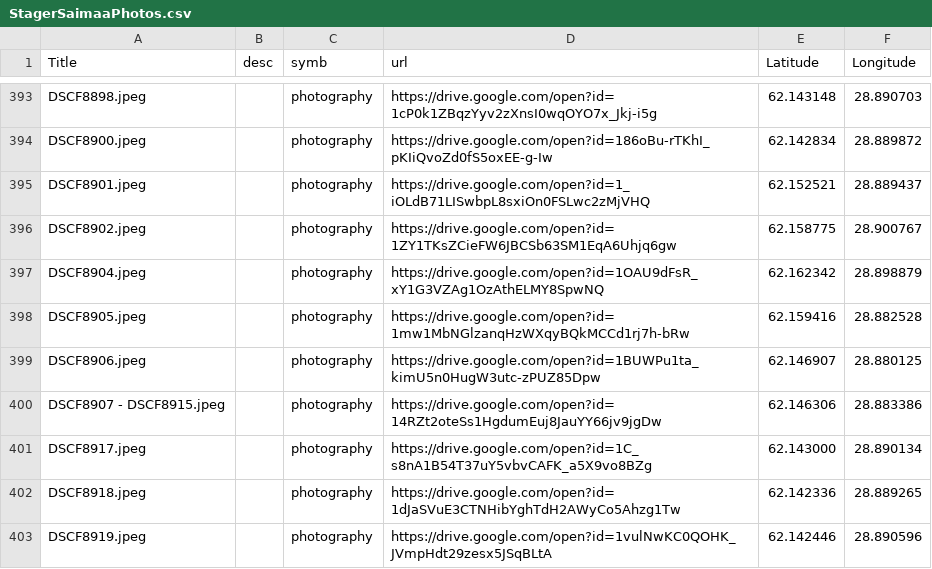
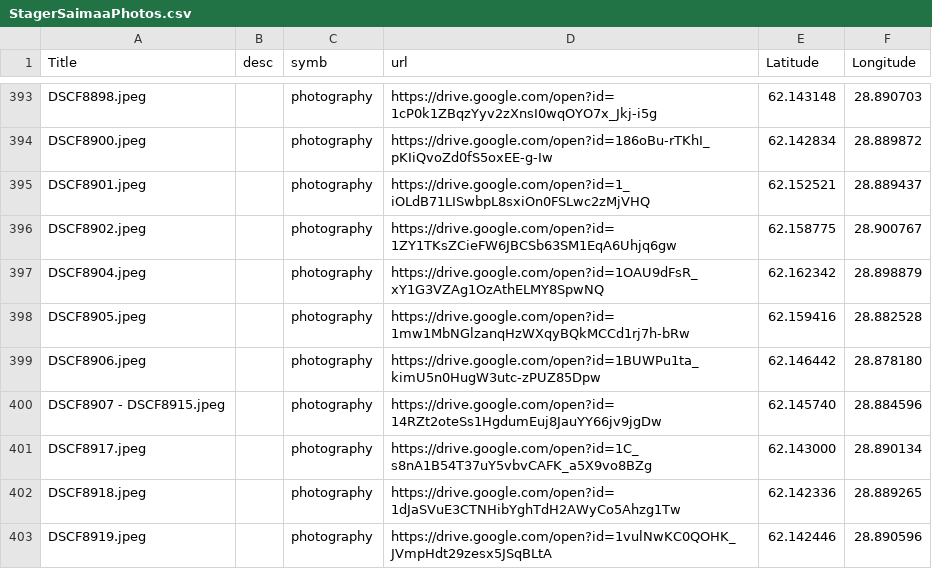
Before and after one commit to VladimirKalachikhin/Saimaa-POI, a CSV file: StagerSaimaaPhotos.csv, drawn as a sheet; only a part is shown, gaps mark what is left out.

Commit message:
upd positions

```diff
--- a/StagerSaimaaPhotos.csv
+++ b/StagerSaimaaPhotos.csv
@@ -398,4 +398,4 @@
 "DSCF8905.jpeg",,"photography","https://drive.google.com/open?id=1mw1MbNGlzanqHzWXqyBQkMCCd1rj7h-bRw","62.159416","28.882528"
-"DSCF8906.jpeg",,"photography","https://drive.google.com/open?id=1BUWPu1ta_kimU5n0HugW3utc-zPUZ85Dpw","62.146907","28.880125"
-"DSCF8907 - DSCF8915.jpeg",,"photography","https://drive.google.com/open?id=14RZt2oteSs1HgdumEuj8JauYY66jv9jgDw","62.146306","28.883386"
+"DSCF8906.jpeg",,"photography","https://drive.google.com/open?id=1BUWPu1ta_kimU5n0HugW3utc-zPUZ85Dpw","62.146442","28.878180"
+"DSCF8907 - DSCF8915.jpeg",,"photography","https://drive.google.com/open?id=14RZt2oteSs1HgdumEuj8JauYY66jv9jgDw","62.145740","28.884596"
 "DSCF8917.jpeg",,"photography","https://drive.google.com/open?id=1C_s8nA1B54T37uY5vbvCAFK_a5X9vo8BZg","62.143000","28.890134"
```
